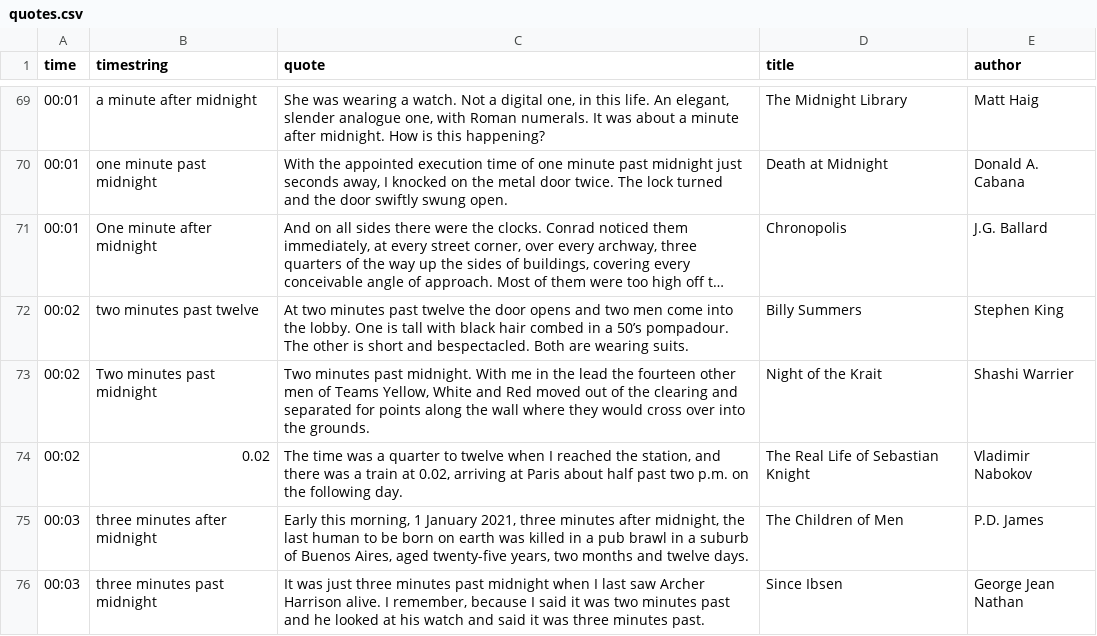
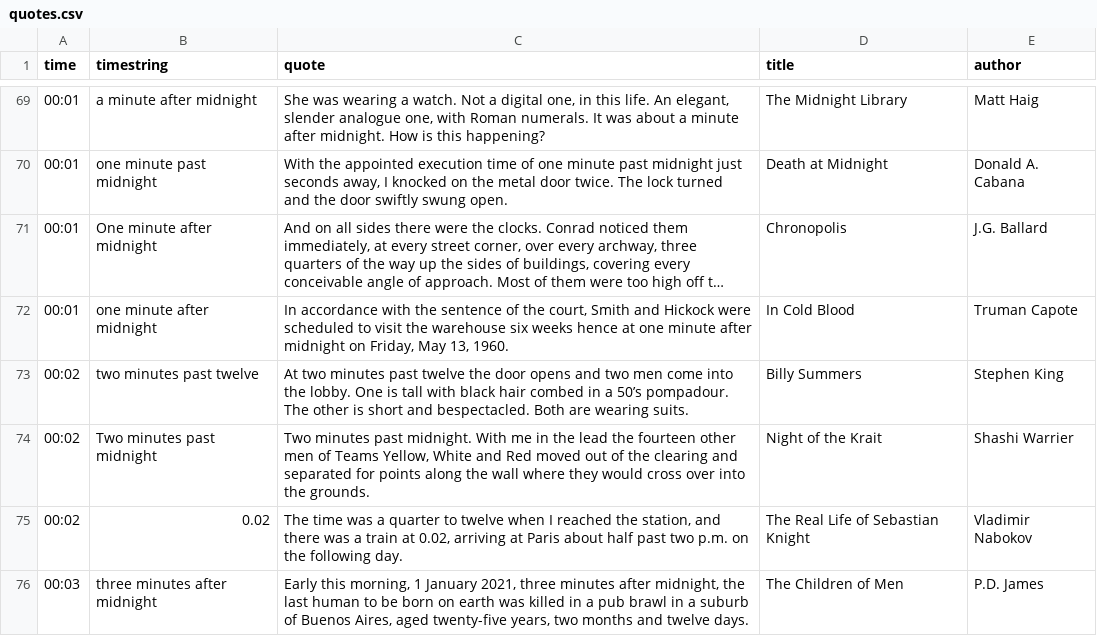
Before and after one commit to alextaschuk/Literary-Quote-Clock, a CSV file: quotes.csv, drawn as a sheet; only a part is shown, gaps mark what is left out; the shorter side is filled out with more unchanged rows; long unchanged cells end in …; the diff covers the shown part only; the diff names each change by its address in the sheet, - before the commit and + after, or states it on an @@ line.

Commit message:
added quotes I found from "In Cold Blood"

```diff
--- a/quotes.csv
+++ b/quotes.csv
+row 72: 00:01 | one minute after midnight | In accordance with the sentence of the court, Smith and Hickock were scheduled to visit the warehouse six weeks hence at one minute after midnight on Friday, May 13, 1960. | In Cold Blood | Truman Capote
```
Also changed, not shown: 9 added rows and 1 edited cell elsewhere in this file.
